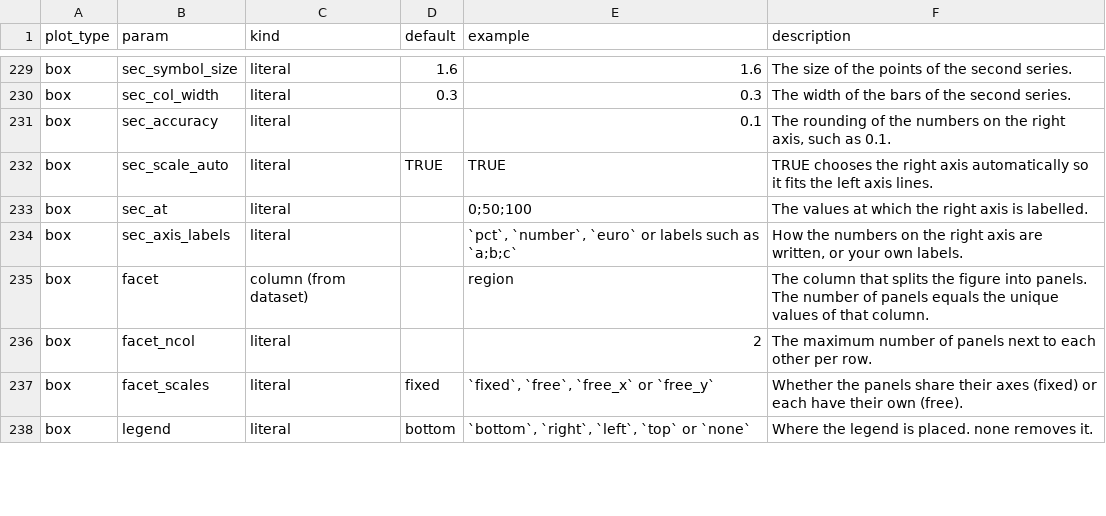
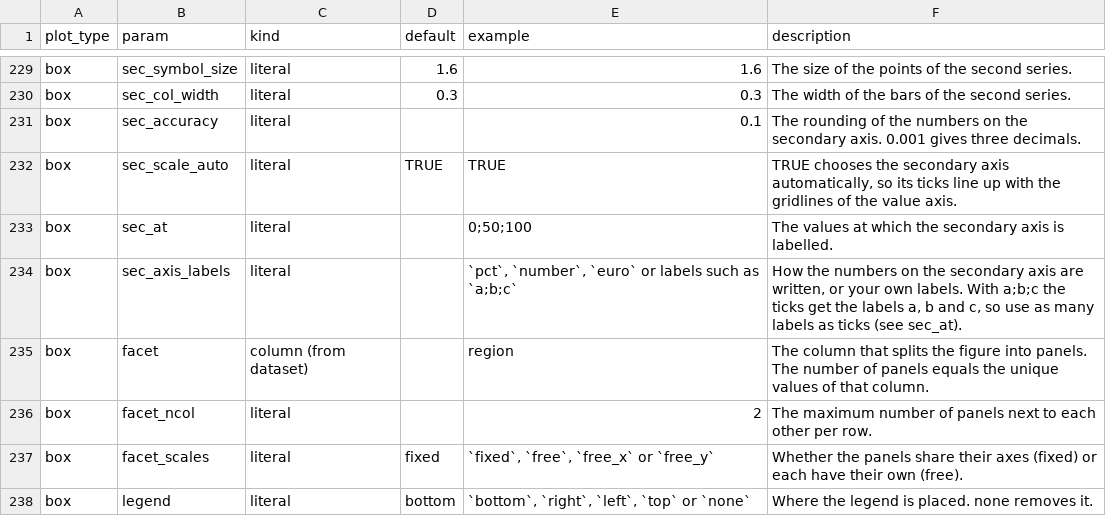
Before and after one commit to joris-klingen/ggcpb, a CSV file: inst/extdata/parameter_settings.csv, drawn as a sheet; only a part is shown, gaps mark what is left out; the diff covers the shown part only.

```diff
--- a/inst/extdata/parameter_settings.csv
+++ b/inst/extdata/parameter_settings.csv
@@ -230,6 +230,6 @@
 "box","sec_col_width","literal","0.3","0.3","The width of the bars of the second series."
-"box","sec_accuracy","literal","","0.1","The rounding of the numbers on the right axis, such as 0.1."
-"box","sec_scale_auto","literal","TRUE","TRUE","TRUE chooses the right axis automatically so it fits the left axis lines."
-"box","sec_at","literal","","0;50;100","The values at which the right axis is labelled."
-"box","sec_axis_labels","literal","","`pct`, `number`, `euro` or labels such as `a;b;c`","How the numbers on the right axis are written, or your own labels."
+"box","sec_accuracy","literal","","0.1","The rounding of the numbers on the secondary axis. 0.001 gives three decimals."
+"box","sec_scale_auto","literal","TRUE","TRUE","TRUE chooses the secondary axis automatically, so its ticks line up with the gridlines of the value axis."
+"box","sec_at","literal","","0;50;100","The values at which the secondary axis is labelled."
+"box","sec_axis_labels","literal","","`pct`, `number`, `euro` or labels such as `a;b;c`","How the numbers on the secondary axis are written, or your own labels. With a;b;c the ticks get the labels a, b and c, so use as many labels as ticks (see sec_at)."
 "box","facet","column (from dataset)","","region","The column that splits the figure into panels. The number of panels equals the unique values of that column."
```
Also changed, not shown: 113 edited cells elsewhere in this file, inst/examples/params.csv, 16 other files.
